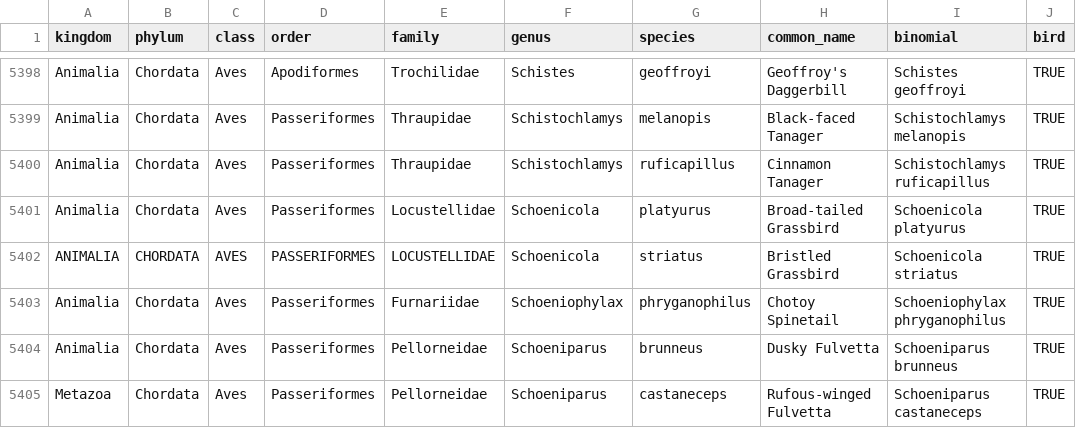
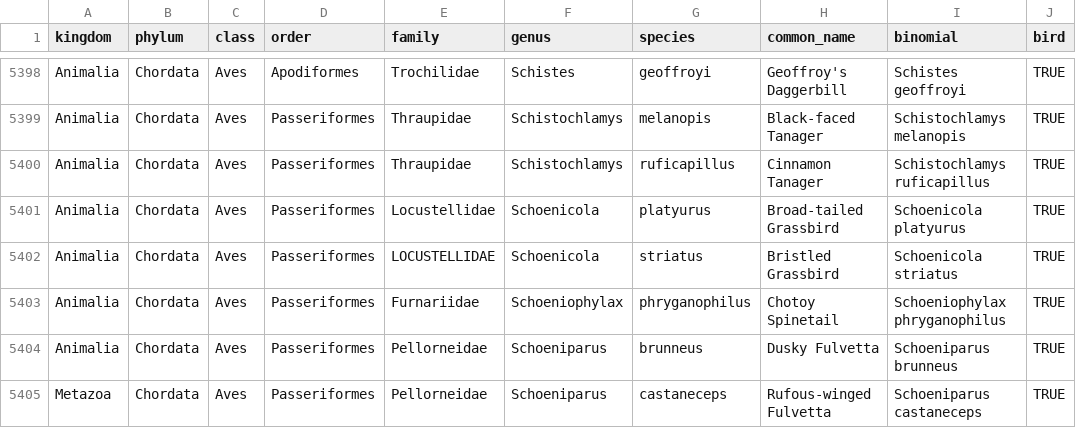
Before and after one commit to conormcmahon/birdnet_species_list_processing, a CSV file: all_species_metadata.csv, drawn as a sheet; only a part is shown, gaps mark what is left out; the diff covers the shown part only; the diff names each change by its address in the sheet, - before the commit and + after, or states it on an @@ line.

```diff
--- a/all_species_metadata.csv
+++ b/all_species_metadata.csv
-A5402 (kingdom): ANIMALIA
+A5402 (kingdom): Animalia
-B5402 (phylum): CHORDATA
+B5402 (phylum): Chordata
-C5402 (class): AVES
+C5402 (class): Aves
-D5402 (order): PASSERIFORMES
+D5402 (order): Passeriformes
```
Also changed, not shown: 158 edited cells elsewhere in this file, non_birds_metadata.csv, 3 other files.
